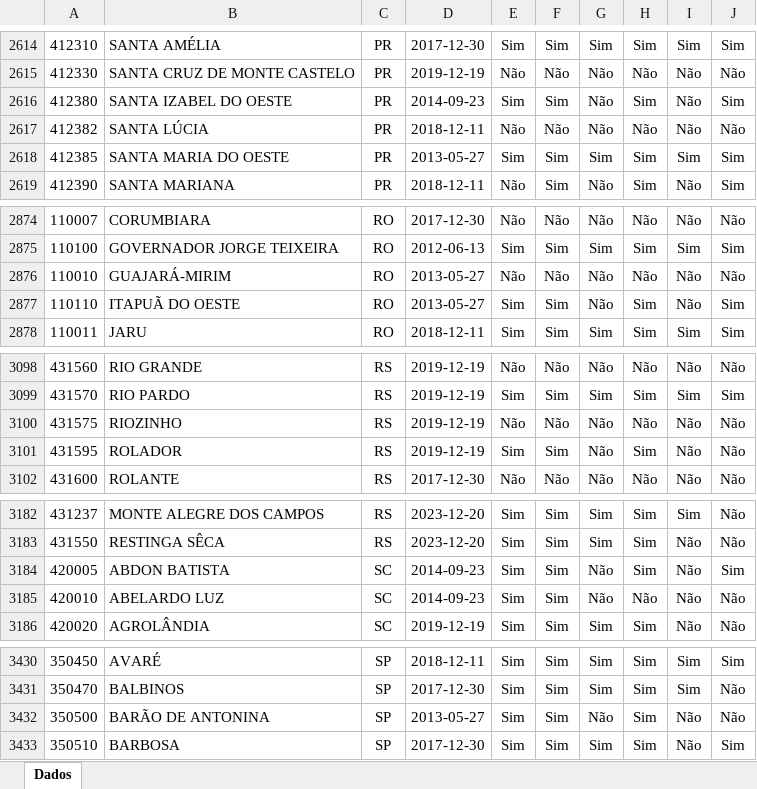
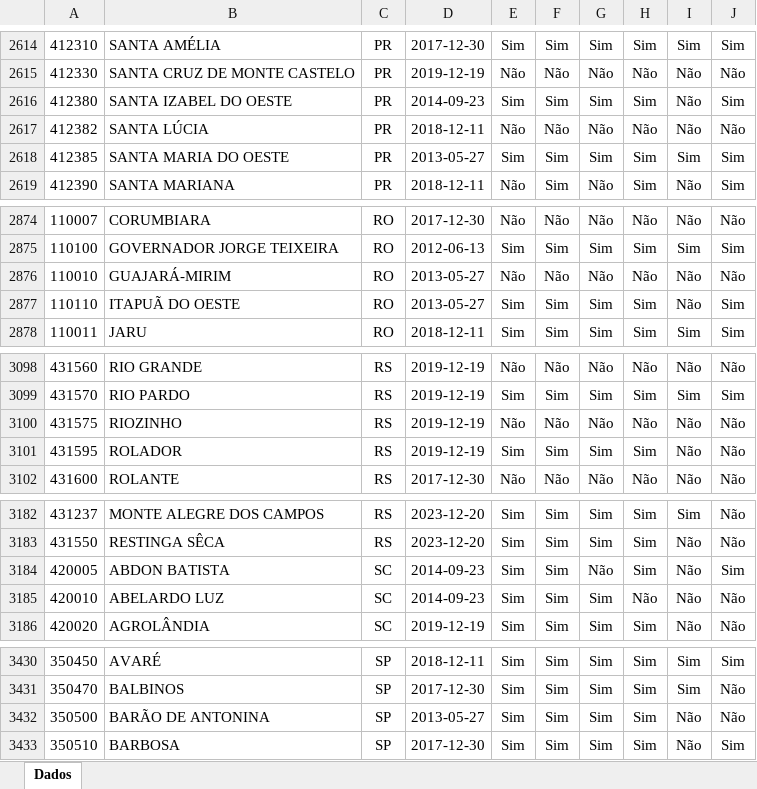
Before and after one commit to bnafar/statusenvio, an Excel workbook: arquivos/qualifarsus/ciclo_03_2024/2024.07.08_Status_Qualifar_SUS_3_ciclo_2024.xlsx, sheet Dados, drawn as a sheet; only a part is shown, gaps mark what is left out; values as stored, in another font and other column widths than the file's, no borders; charts and pictures not drawn; the diff covers the shown part only; the diff names each change by its address in the sheet, - before the commit and + after, or states it on an @@ line.

```diff
--- a/arquivos/qualifarsus/ciclo_03_2024/2024.07.08_Status_Qualifar_SUS_3_ciclo_2024.xlsx (sheet Dados)
+++ b/arquivos/qualifarsus/ciclo_03_2024/2024.07.08_Status_Qualifar_SUS_3_ciclo_2024.xlsx (sheet Dados)
-G2616: Não
+G2616: Sim
-G2877: Não
+G2877: Sim
-G3101: Não
+G3101: Sim
-G3185: Não
+G3185: Sim
-G3432: Não
+G3432: Sim
```
Also changed, not shown: 9 edited cells elsewhere in this sheet.
